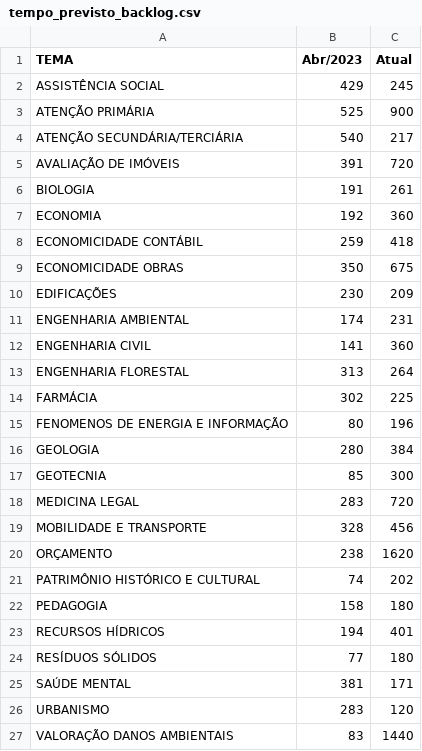
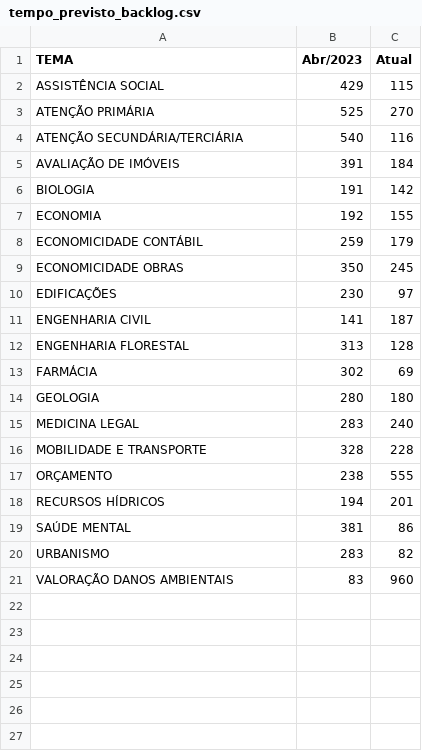
Before and after one commit to pedropaixaomprj/datawrapper-gate, a CSV file: tempo_previsto_backlog.csv, drawn as a sheet.

Commit message:
Dados de acervo atualizados

```diff
--- a/tempo_previsto_backlog.csv
+++ b/tempo_previsto_backlog.csv
@@ -1,27 +1,21 @@
 TEMA,Abr/2023,Atual
-ASSISTÊNCIA SOCIAL,429,245
-ATENÇÃO PRIMÁRIA,525,900
-ATENÇÃO SECUNDÁRIA/TERCIÁRIA,540,217
-AVALIAÇÃO DE IMÓVEIS,391,720
-BIOLOGIA,191,261
-ECONOMIA,192,360
-ECONOMICIDADE CONTÁBIL,259,418
-ECONOMICIDADE OBRAS,350,675
-EDIFICAÇÕES,230,209
-ENGENHARIA AMBIENTAL,174,231
-ENGENHARIA CIVIL,141,360
-ENGENHARIA FLORESTAL,313,264
-FARMÁCIA,302,225
-FENOMENOS DE ENERGIA E INFORMAÇÃO,80,196
-GEOLOGIA,280,384
-GEOTECNIA,85,300
-MEDICINA LEGAL,283,720
-MOBILIDADE E TRANSPORTE,328,456
-ORÇAMENTO,238,1620
-PATRIMÔNIO HISTÓRICO E CULTURAL,74,202
-PEDAGOGIA,158,180
-RECURSOS HÍDRICOS,194,401
-RESÍDUOS SÓLIDOS,77,180
-SAÚDE MENTAL,381,171
-URBANISMO,283,120
-VALORAÇÃO DANOS AMBIENTAIS,83,1440
+ASSISTÊNCIA SOCIAL,429,115
+ATENÇÃO PRIMÁRIA,525,270
+ATENÇÃO SECUNDÁRIA/TERCIÁRIA,540,116
+AVALIAÇÃO DE IMÓVEIS,391,184
+BIOLOGIA,191,142
+ECONOMIA,192,155
+ECONOMICIDADE CONTÁBIL,259,179
+ECONOMICIDADE OBRAS,350,245
+EDIFICAÇÕES,230,97
+ENGENHARIA CIVIL,141,187
+ENGENHARIA FLORESTAL,313,128
+FARMÁCIA,302,69
+GEOLOGIA,280,180
+MEDICINA LEGAL,283,240
+MOBILIDADE E TRANSPORTE,328,228
+ORÇAMENTO,238,555
+RECURSOS HÍDRICOS,194,201
+SAÚDE MENTAL,381,86
+URBANISMO,283,82
+VALORAÇÃO DANOS AMBIENTAIS,83,960
```
